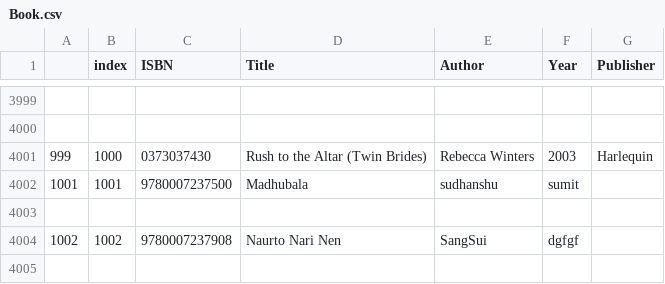
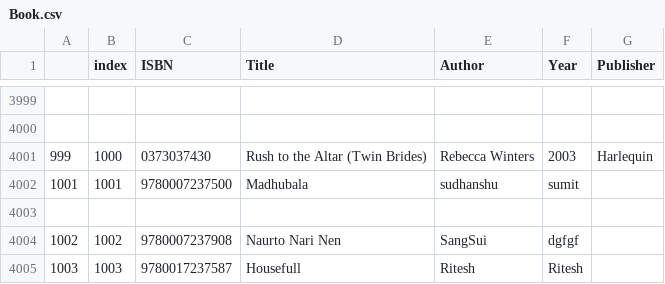
Before and after one commit to swet-s/Book_Recommendation_IR, a CSV file: dataset/Book.csv, drawn as a sheet; only a part is shown, gaps mark what is left out; the diff names each change by its address in the sheet, - before the commit and + after, or states it on an @@ line.

```diff
--- a/dataset/Book.csv
+++ b/dataset/Book.csv
+row 4005: 1003 | 1003 | 9780017237587 | Housefull | Ritesh | Ritesh
```
Also changed, not shown: 3 other files.
